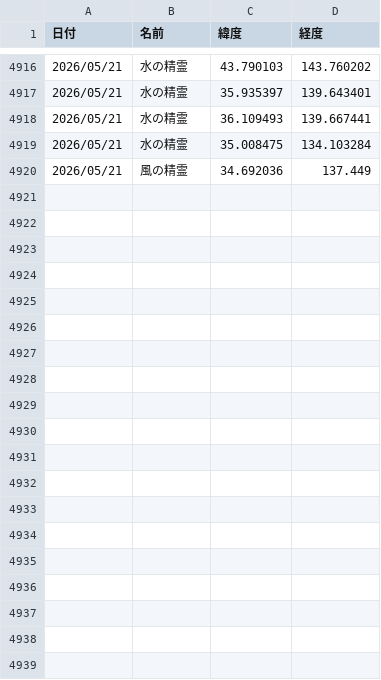
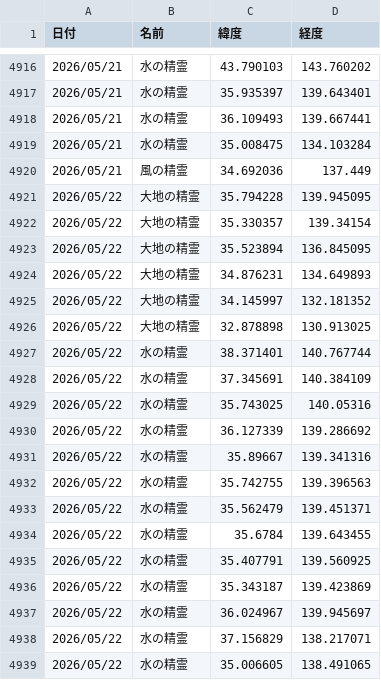
Before and after one commit to griever-0120/maboroshi, a CSV file: spirits.csv, drawn as a sheet; only a part is shown, gaps mark what is left out; the diff covers the shown part only.

```diff
--- a/spirits.csv
+++ b/spirits.csv
@@ -4920 +4920,20 @@
 2026/05/21,風の精霊,34.692036,137.449
+2026/05/22,大地の精霊,35.794228,139.945095
+2026/05/22,大地の精霊,35.330357,139.34154
+2026/05/22,大地の精霊,35.523894,136.845095
+2026/05/22,大地の精霊,34.876231,134.649893
+2026/05/22,大地の精霊,34.145997,132.181352
+2026/05/22,大地の精霊,32.878898,130.913025
+2026/05/22,水の精霊,38.371401,140.767744
+2026/05/22,水の精霊,37.345691,140.384109
+2026/05/22,水の精霊,35.743025,140.05316
+2026/05/22,水の精霊,36.127339,139.286692
+2026/05/22,水の精霊,35.89667,139.341316
+2026/05/22,水の精霊,35.742755,139.396563
+2026/05/22,水の精霊,35.562479,139.451371
+2026/05/22,水の精霊,35.6784,139.643455
+2026/05/22,水の精霊,35.407791,139.560925
+2026/05/22,水の精霊,35.343187,139.423869
+2026/05/22,水の精霊,36.024967,139.945697
+2026/05/22,水の精霊,37.156829,138.217071
+2026/05/22,水の精霊,35.006605,138.491065
```
Also changed, not shown: 24 added rows elsewhere in this file.
